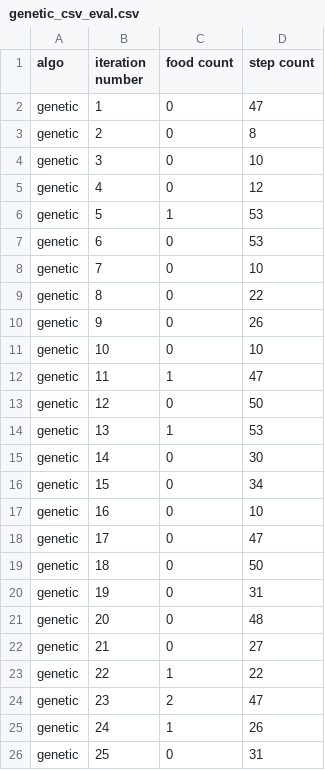
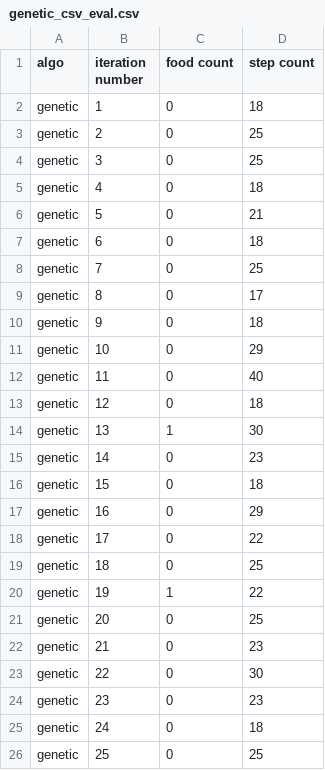
Before and after one commit to Chinmayrane16/AI-Project, a CSV file: genetic_csv_eval.csv, drawn as a sheet; only a part is shown; the diff covers the shown part only.

```diff
--- a/genetic_csv_eval.csv
+++ b/genetic_csv_eval.csv
@@ -1,26 +1,26 @@
 algo,iteration number,food count,step count
-genetic,1,0,47
-genetic,2,0,8
-genetic,3,0,10
-genetic,4,0,12
-genetic,5,1,53
-genetic,6,0,53
-genetic,7,0,10
-genetic,8,0,22
-genetic,9,0,26
-genetic,10,0,10
-genetic,11,1,47
-genetic,12,0,50
-genetic,13,1,53
-genetic,14,0,30
-genetic,15,0,34
-genetic,16,0,10
-genetic,17,0,47
-genetic,18,0,50
-genetic,19,0,31
-genetic,20,0,48
-genetic,21,0,27
-genetic,22,1,22
-genetic,23,2,47
-genetic,24,1,26
-genetic,25,0,31
+genetic,1,0,18
+genetic,2,0,25
+genetic,3,0,25
+genetic,4,0,18
+genetic,5,0,21
+genetic,6,0,18
+genetic,7,0,25
+genetic,8,0,17
+genetic,9,0,18
+genetic,10,0,29
+genetic,11,0,40
+genetic,12,0,18
+genetic,13,1,30
+genetic,14,0,23
+genetic,15,0,18
+genetic,16,0,29
+genetic,17,0,22
+genetic,18,0,25
+genetic,19,1,22
+genetic,20,0,25
+genetic,21,0,23
+genetic,22,0,30
+genetic,23,0,23
+genetic,24,0,18
+genetic,25,0,25
```
Also changed, not shown: 84 edited cells elsewhere in this file, 1 other file.
